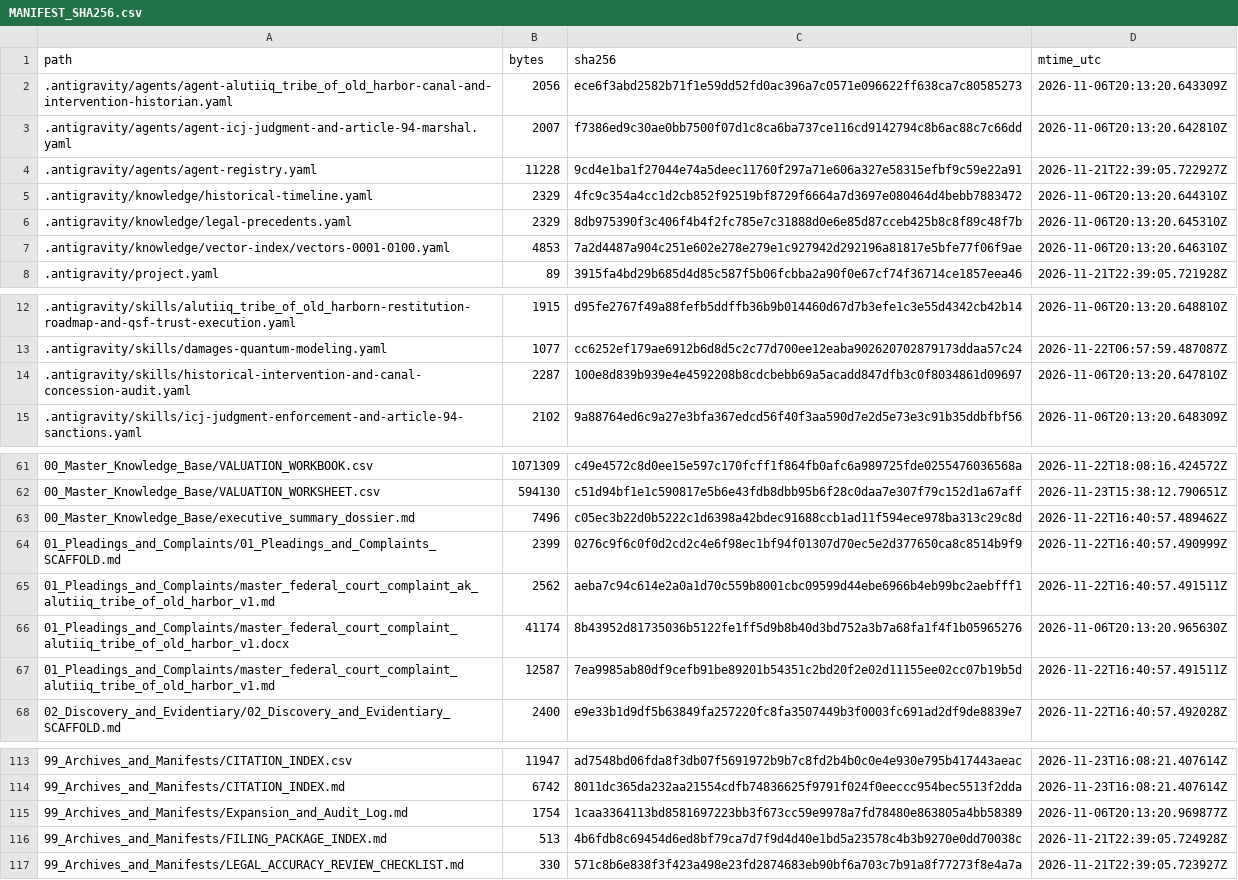
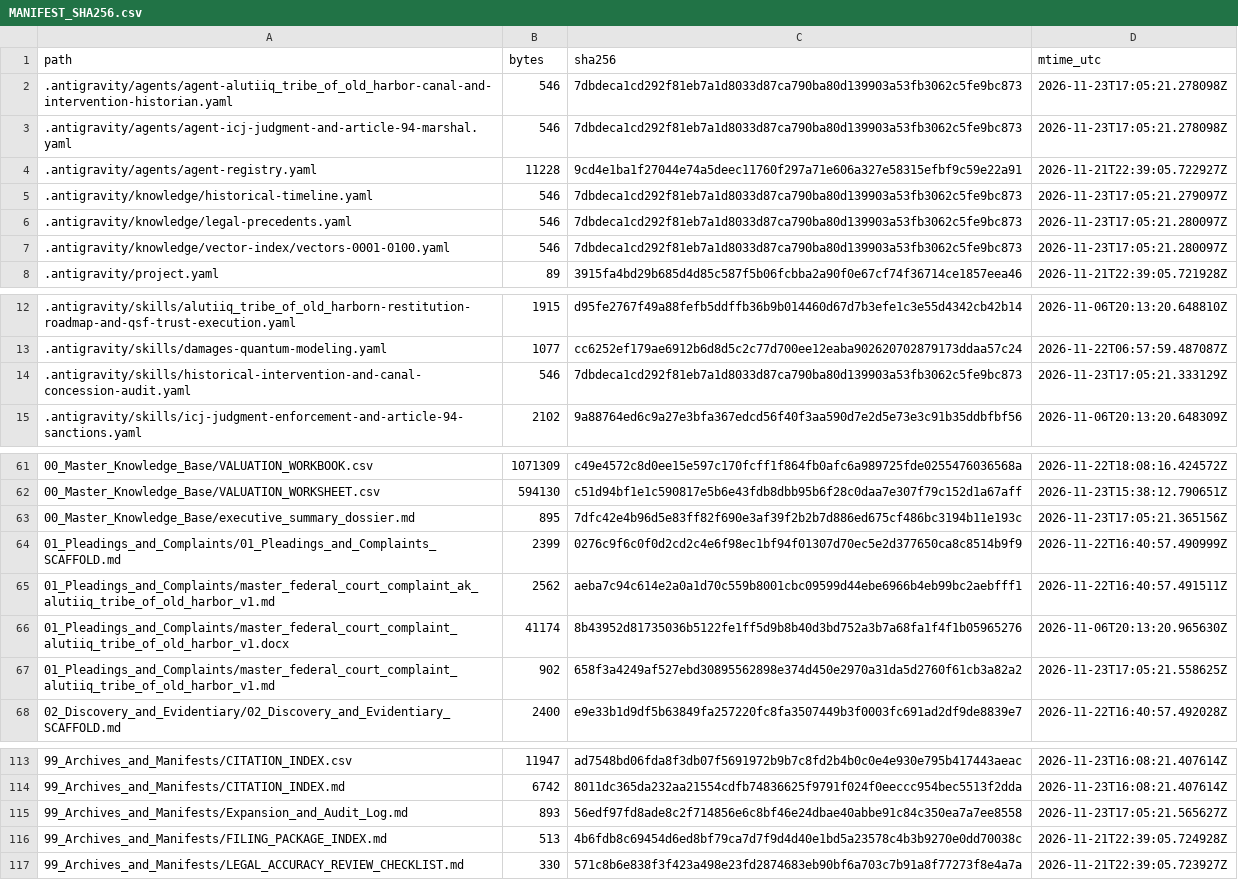
Before and after one commit to GlobalRestitutionAlliance/turtle-island-us-ak-alutiiq-tribe-of-old-harbor-master-litigation, a CSV file: 99_Archives_and_Manifests/MANIFEST_SHA256.csv, drawn as a sheet; only a part is shown, gaps mark what is left out; the diff covers the shown part only.

```diff
--- a/99_Archives_and_Manifests/MANIFEST_SHA256.csv
+++ b/99_Archives_and_Manifests/MANIFEST_SHA256.csv
@@ -1,8 +1,8 @@
 path,bytes,sha256,mtime_utc
-.antigravity/agents/agent-alutiiq_tribe_of_old_harbor-canal-and-intervention-historian.yaml,2056,ece6f3abd2582b71f1e59dd52fd0ac396a7c0571e096622ff638ca7c80585273,2026-11-06T20:13:20.643309Z
-.antigravity/agents/agent-icj-judgment-and-article-94-marshal.yaml,2007,f7386ed9c30ae0bb7500f07d1c8ca6ba737ce116cd9142794c8b6ac88c7c66dd,2026-11-06T20:13:20.642810Z
+.antigravity/agents/agent-alutiiq_tribe_of_old_harbor-canal-and-intervention-historian.yaml,546,7dbdeca1cd292f81eb7a1d8033d87ca790ba80d139903a53fb3062c5fe9bc873,2026-11-23T17:05:21.278098Z
+.antigravity/agents/agent-icj-judgment-and-article-94-marshal.yaml,546,7dbdeca1cd292f81eb7a1d8033d87ca790ba80d139903a53fb3062c5fe9bc873,2026-11-23T17:05:21.278098Z
 .antigravity/agents/agent-registry.yaml,11228,9cd4e1ba1f27044e74a5deec11760f297a71e606a327e58315efbf9c59e22a91,2026-11-21T22:39:05.722927Z
-.antigravity/knowledge/historical-timeline.yaml,2329,4fc9c354a4cc1d2cb852f92519bf8729f6664a7d3697e080464d4bebb7883472,2026-11-06T20:13:20.644310Z
-.antigravity/knowledge/legal-precedents.yaml,2329,8db975390f3c406f4b4f2fc785e7c31888d0e6e85d87cceb425b8c8f89c48f7b,2026-11-06T20:13:20.645310Z
-.antigravity/knowledge/vector-index/vectors-0001-0100.yaml,4853,7a2d4487a904c251e602e278e279e1c927942d292196a81817e5bfe77f06f9ae,2026-11-06T20:13:20.646310Z
+.antigravity/knowledge/historical-timeline.yaml,546,7dbdeca1cd292f81eb7a1d8033d87ca790ba80d139903a53fb3062c5fe9bc873,2026-11-23T17:05:21.279097Z
+.antigravity/knowledge/legal-precedents.yaml,546,7dbdeca1cd292f81eb7a1d8033d87ca790ba80d139903a53fb3062c5fe9bc873,2026-11-23T17:05:21.280097Z
+.antigravity/knowledge/vector-index/vectors-0001-0100.yaml,546,7dbdeca1cd292f81eb7a1d8033d87ca790ba80d139903a53fb3062c5fe9bc873,2026-11-23T17:05:21.280097Z
 .antigravity/project.yaml,89,3915fa4bd29b685d4d85c587f5b06fcbba2a90f0e67cf74f36714ce1857eea46,2026-11-21T22:39:05.721928Z
@@ -13,3 +13,3 @@ path,bytes,sha256,mtime_utc
 .antigravity/skills/damages-quantum-modeling.yaml,1077,cc6252ef179ae6912b6d8d5c2c77d700ee12eaba902620702879173ddaa57c24,2026-11-22T06:57:59.487087Z
-.antigravity/skills/historical-intervention-and-canal-concession-audit.yaml,2287,100e8d839b939e4e4592208b8cdcbebb69a5acadd847dfb3c0f8034861d09697,2026-11-06T20:13:20.647810Z
+.antigravity/skills/historical-intervention-and-canal-concession-audit.yaml,546,7dbdeca1cd292f81eb7a1d8033d87ca790ba80d139903a53fb3062c5fe9bc873,2026-11-23T17:05:21.333129Z
 .antigravity/skills/icj-judgment-enforcement-and-article-94-sanctions.yaml,2102,9a88764ed6c9a27e3bfa367edcd56f40f3aa590d7e2d5e73e3c91b35ddbfbf56,2026-11-06T20:13:20.648309Z
@@ -62,3 +62,3 @@ path,bytes,sha256,mtime_utc
 00_Master_Knowledge_Base/VALUATION_WORKSHEET.csv,594130,c51d94bf1e1c590817e5b6e43fdb8dbb95b6f28c0daa7e307f79c152d1a67aff,2026-11-23T15:38:12.790651Z
-00_Master_Knowledge_Base/executive_summary_dossier.md,7496,c05ec3b22d0b5222c1d6398a42bdec91688ccb1ad11f594ece978ba313c29c8d,2026-11-22T16:40:57.489462Z
+00_Master_Knowledge_Base/executive_summary_dossier.md,895,7dfc42e4b96d5e83ff82f690e3af39f2b2b7d886ed675cf486bc3194b11e193c,2026-11-23T17:05:21.365156Z
 01_Pleadings_and_Complaints/01_Pleadings_and_Complaints_SCAFFOLD.md,2399,0276c9f6c0f0d2cd2c4e6f98ec1bf94f01307d70ec5e2d377650ca8c8514b9f9,2026-11-22T16:40:57.490999Z
@@ -66,3 +66,3 @@ path,bytes,sha256,mtime_utc
 01_Pleadings_and_Complaints/master_federal_court_complaint_alutiiq_tribe_of_old_harbor_v1.docx,41174,8b43952d81735036b5122fe1ff5d9b8b40d3bd752a3b7a68fa1f4f1b05965276,2026-11-06T20:13:20.965630Z
-01_Pleadings_and_Complaints/master_federal_court_complaint_alutiiq_tribe_of_old_harbor_v1.md,12587,7ea9985ab80df9cefb91be89201b54351c2bd20f2e02d11155ee02cc07b19b5d,2026-11-22T16:40:57.491511Z
+01_Pleadings_and_Complaints/master_federal_court_complaint_alutiiq_tribe_of_old_harbor_v1.md,902,658f3a4249af527ebd30895562898e374d450e2970a31da5d2760f61cb3a82a2,2026-11-23T17:05:21.558625Z
 02_Discovery_and_Evidentiary/02_Discovery_and_Evidentiary_SCAFFOLD.md,2400,e9e33b1d9df5b63849fa257220fc8fa3507449b3f0003fc691ad2df9de8839e7,2026-11-22T16:40:57.492028Z
@@ -114,3 +114,3 @@ path,bytes,sha256,mtime_utc
 99_Archives_and_Manifests/CITATION_INDEX.md,6742,8011dc365da232aa21554cdfb74836625f9791f024f0eeccc954bec5513f2dda,2026-11-23T16:08:21.407614Z
-99_Archives_and_Manifests/Expansion_and_Audit_Log.md,1754,1caa3364113bd8581697223bb3f673cc59e9978a7fd78480e863805a4bb58389,2026-11-06T20:13:20.969877Z
+99_Archives_and_Manifests/Expansion_and_Audit_Log.md,893,56edf97fd8ade8c2f714856e6c8bf46e24dbae40abbe91c84c350ea7a7ee8558,2026-11-23T17:05:21.565627Z
 99_Archives_and_Manifests/FILING_PACKAGE_INDEX.md,513,4b6fdb8c69454d6ed8bf79ca7d7f9d4d40e1bd5a23578c4b3b9270e0dd70038c,2026-11-21T22:39:05.724928Z
```
Also changed, not shown: 32 edited cells elsewhere in this file, 20 other files.
